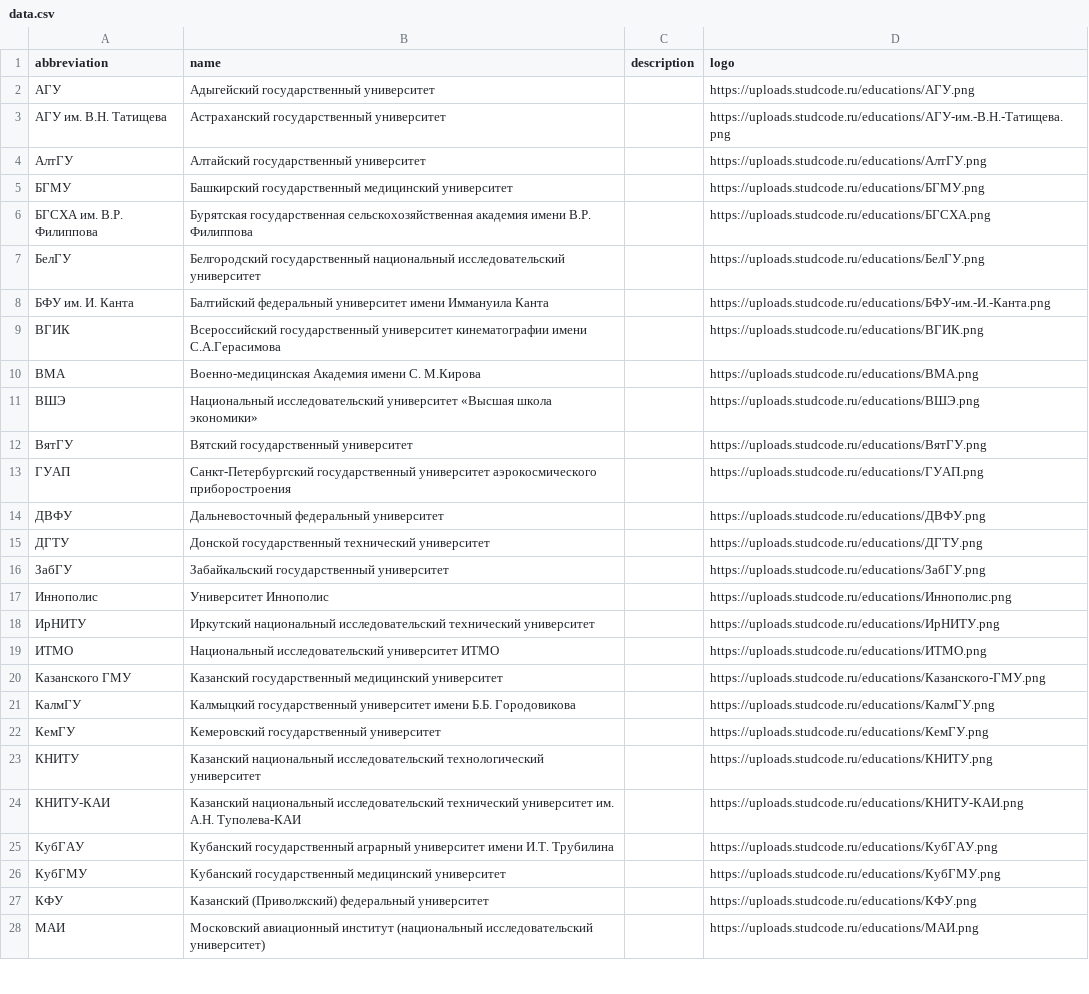
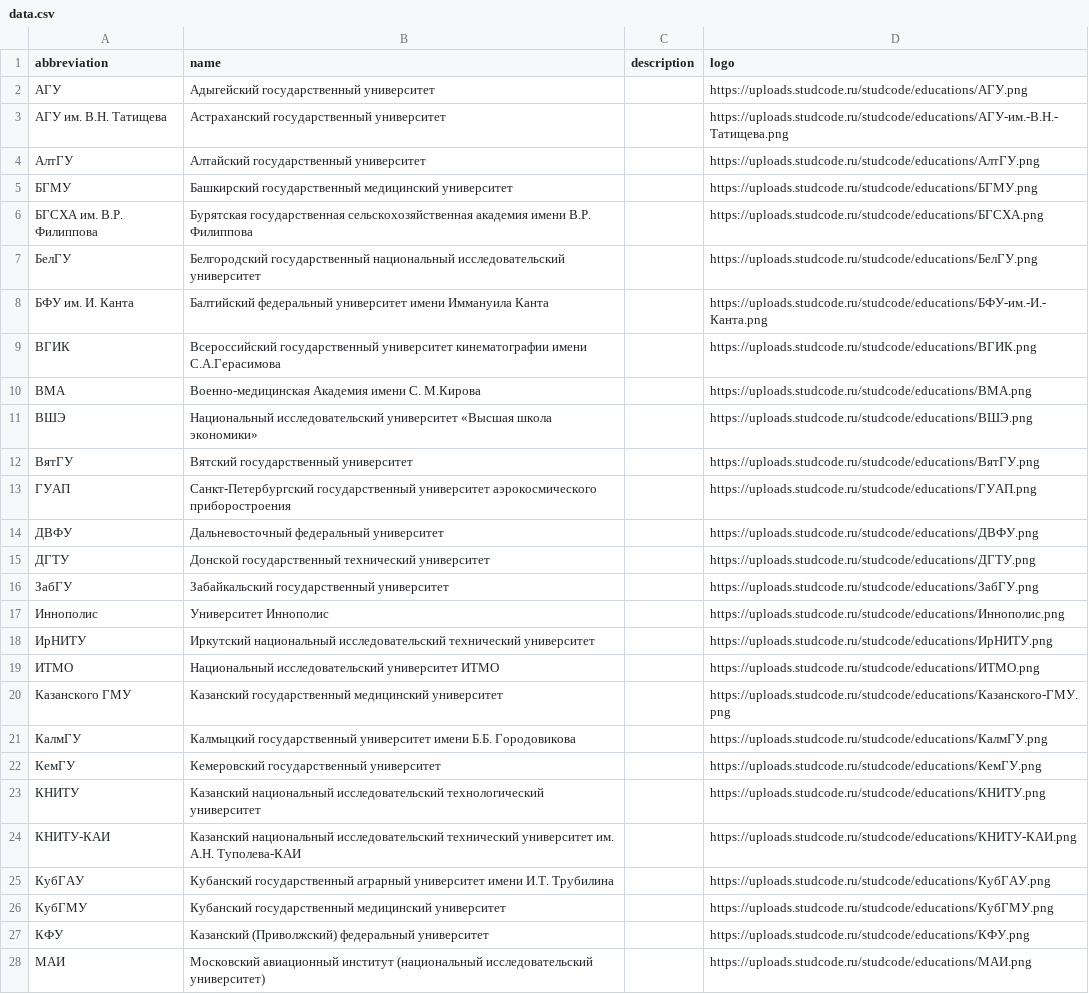
Before and after one commit to zoxione/studcode-back, a CSV file: src/modules/educations/utils/data.csv, drawn as a sheet; only a part is shown; the diff covers the shown part only; the diff names each change by its address in the sheet, - before the commit and + after, or states it on an @@ line.

```diff
--- a/src/modules/educations/utils/data.csv
+++ b/src/modules/educations/utils/data.csv
-D2 (logo): https://uploads.studcode.ru/educations/АГУ.png
+D2 (logo): https://uploads.studcode.ru/studcode/educations/АГУ.png
-D3 (logo): https://uploads.studcode.ru/educations/АГУ-им.-В.Н.-Татищева.png
+D3 (logo): https://uploads.studcode.ru/studcode/educations/АГУ-им.-В.Н.-Татищева.png
-D4 (logo): https://uploads.studcode.ru/educations/АлтГУ.png
+D4 (logo): https://uploads.studcode.ru/studcode/educations/АлтГУ.png
-D5 (logo): https://uploads.studcode.ru/educations/БГМУ.png
+D5 (logo): https://uploads.studcode.ru/studcode/educations/БГМУ.png
-D6 (logo): https://uploads.studcode.ru/educations/БГСХА.png
+D6 (logo): https://uploads.studcode.ru/studcode/educations/БГСХА.png
-D7 (logo): https://uploads.studcode.ru/educations/БелГУ.png
+D7 (logo): https://uploads.studcode.ru/studcode/educations/БелГУ.png
-D8 (logo): https://uploads.studcode.ru/educations/БФУ-им.-И.-Канта.png
+D8 (logo): https://uploads.studcode.ru/studcode/educations/БФУ-им.-И.-Канта.png
-D9 (logo): https://uploads.studcode.ru/educations/ВГИК.png
+D9 (logo): https://uploads.studcode.ru/studcode/educations/ВГИК.png
-D10 (logo): https://uploads.studcode.ru/educations/ВМА.png
+D10 (logo): https://uploads.studcode.ru/studcode/educations/ВМА.png
-D11 (logo): https://uploads.studcode.ru/educations/ВШЭ.png
+D11 (logo): https://uploads.studcode.ru/studcode/educations/ВШЭ.png
-D12 (logo): https://uploads.studcode.ru/educations/ВятГУ.png
+D12 (logo): https://uploads.studcode.ru/studcode/educations/ВятГУ.png
-D13 (logo): https://uploads.studcode.ru/educations/ГУАП.png
+D13 (logo): https://uploads.studcode.ru/studcode/educations/ГУАП.png
-D14 (logo): https://uploads.studcode.ru/educations/ДВФУ.png
+D14 (logo): https://uploads.studcode.ru/studcode/educations/ДВФУ.png
-D15 (logo): https://uploads.studcode.ru/educations/ДГТУ.png
+D15 (logo): https://uploads.studcode.ru/studcode/educations/ДГТУ.png
-D16 (logo): https://uploads.studcode.ru/educations/ЗабГУ.png
+D16 (logo): https://uploads.studcode.ru/studcode/educations/ЗабГУ.png
-D17 (logo): https://uploads.studcode.ru/educations/Иннополис.png
+D17 (logo): https://uploads.studcode.ru/studcode/educations/Иннополис.png
-D18 (logo): https://uploads.studcode.ru/educations/ИрНИТУ.png
+D18 (logo): https://uploads.studcode.ru/studcode/educations/ИрНИТУ.png
-D19 (logo): https://uploads.studcode.ru/educations/ИТМО.png
+D19 (logo): https://uploads.studcode.ru/studcode/educations/ИТМО.png
-D20 (logo): https://uploads.studcode.ru/educations/Казанского-ГМУ.png
+D20 (logo): https://uploads.studcode.ru/studcode/educations/Казанского-ГМУ.png
-D21 (logo): https://uploads.studcode.ru/educations/КалмГУ.png
+D21 (logo): https://uploads.studcode.ru/studcode/educations/КалмГУ.png
-D22 (logo): https://uploads.studcode.ru/educations/КемГУ.png
+D22 (logo): https://uploads.studcode.ru/studcode/educations/КемГУ.png
-D23 (logo): https://uploads.studcode.ru/educations/КНИТУ.png
+D23 (logo): https://uploads.studcode.ru/studcode/educations/КНИТУ.png
-D24 (logo): https://uploads.studcode.ru/educations/КНИТУ-КАИ.png
+D24 (logo): https://uploads.studcode.ru/studcode/educations/КНИТУ-КАИ.png
-D25 (logo): https://uploads.studcode.ru/educations/КубГАУ.png
+D25 (logo): https://uploads.studcode.ru/studcode/educations/КубГАУ.png
-D26 (logo): https://uploads.studcode.ru/educations/КубГМУ.png
+D26 (logo): https://uploads.studcode.ru/studcode/educations/КубГМУ.png
-D27 (logo): https://uploads.studcode.ru/educations/КФУ.png
+D27 (logo): https://uploads.studcode.ru/studcode/educations/КФУ.png
-D28 (logo): https://uploads.studcode.ru/educations/МАИ.png
+D28 (logo): https://uploads.studcode.ru/studcode/educations/МАИ.png
```
Also changed, not shown: 58 edited cells elsewhere in this file, 6 other files.
